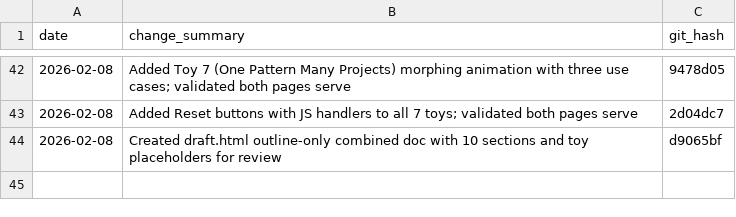
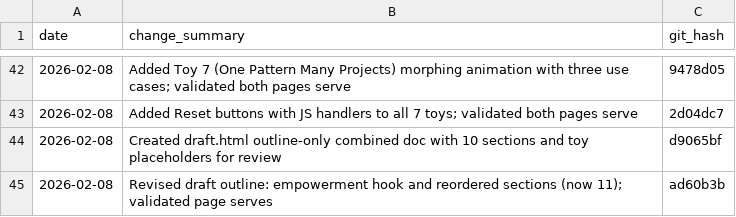
Before and after one commit to drpedapati/irl-template, a CSV file: plans/main-plan-log.csv, drawn as a sheet; only a part is shown, gaps mark what is left out.

```diff
--- a/plans/main-plan-log.csv
+++ b/plans/main-plan-log.csv
@@ -44 +44,2 @@ date,change_summary,git_hash
 2026-02-08,Created draft.html outline-only combined doc with 10 sections and toy placeholders for review,d9065bf
+2026-02-08,Revised draft outline: empowerment hook and reordered sections (now 11); validated page serves,ad60b3b
```
Also changed, not shown: 1 other file.
